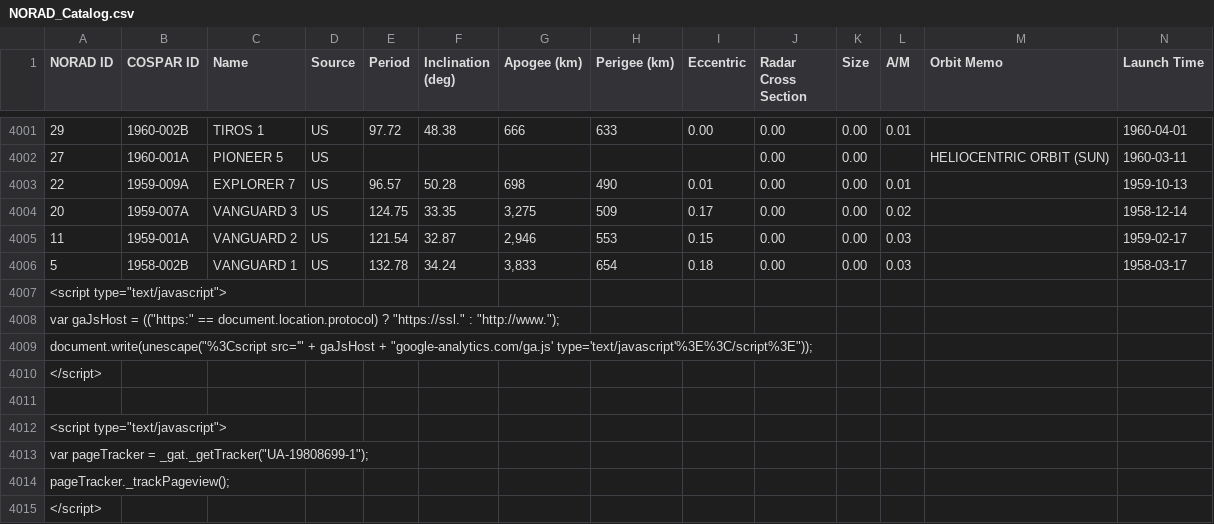
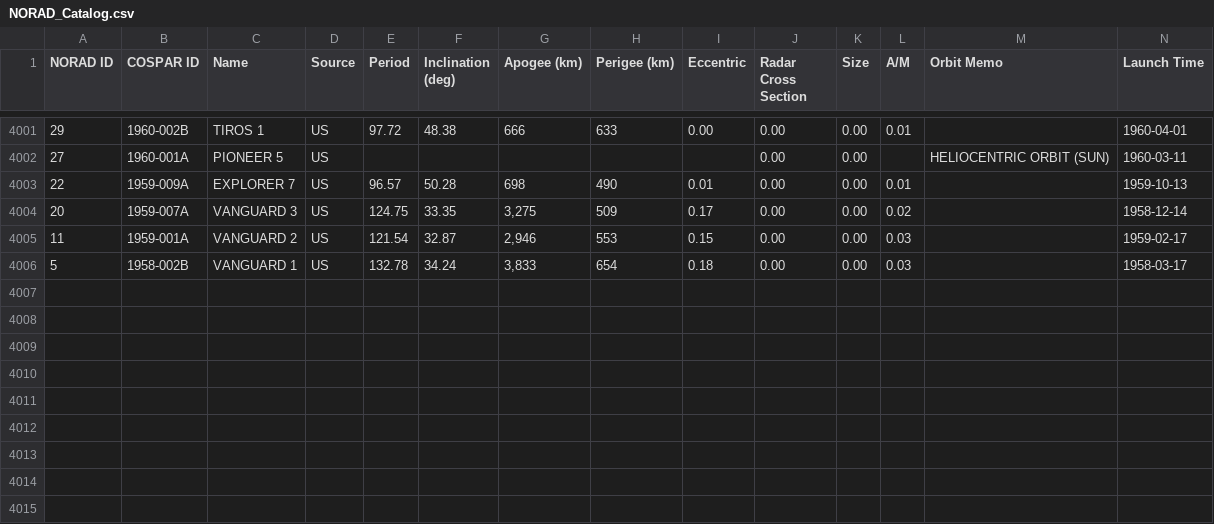
Before and after one commit to satnet-project/propagators, a CSV file: NORAD_Catalog.csv, drawn as a sheet; only a part is shown, gaps mark what is left out; rows hold the shown columns only; the diff names each change by its address in the sheet, - before the commit and + after, or states it on an @@ line.

Commit message:
Update file.

```diff
--- a/NORAD_Catalog.csv
+++ b/NORAD_Catalog.csv
-row 4007: <script type="text/javascript">
-row 4008: var gaJsHost = (("https:" == document.location.protocol) ? "https://ssl." : "http://www.");
-row 4009: document.write(unescape("%3Cscript src='" + gaJsHost + "google-analytics.com/ga.js' type='text/javascript'%3E%3C/script%3E"));
-row 4010: </script>
-row 4011: (empty)
-row 4012: <script type="text/javascript">
-row 4013: var pageTracker = _gat._getTracker("UA-19808699-1");
-row 4014: pageTracker._trackPageview();
-row 4015: </script>
```
